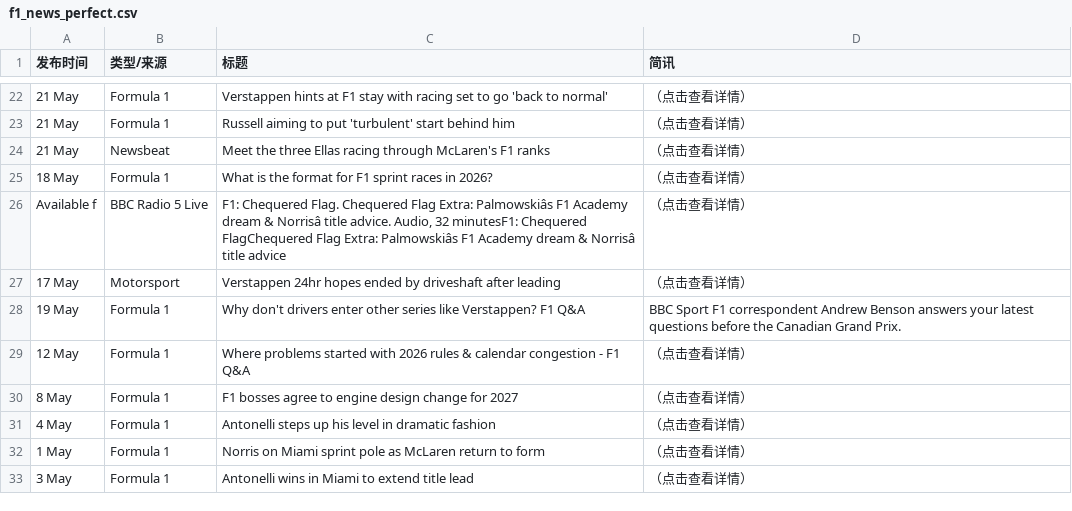
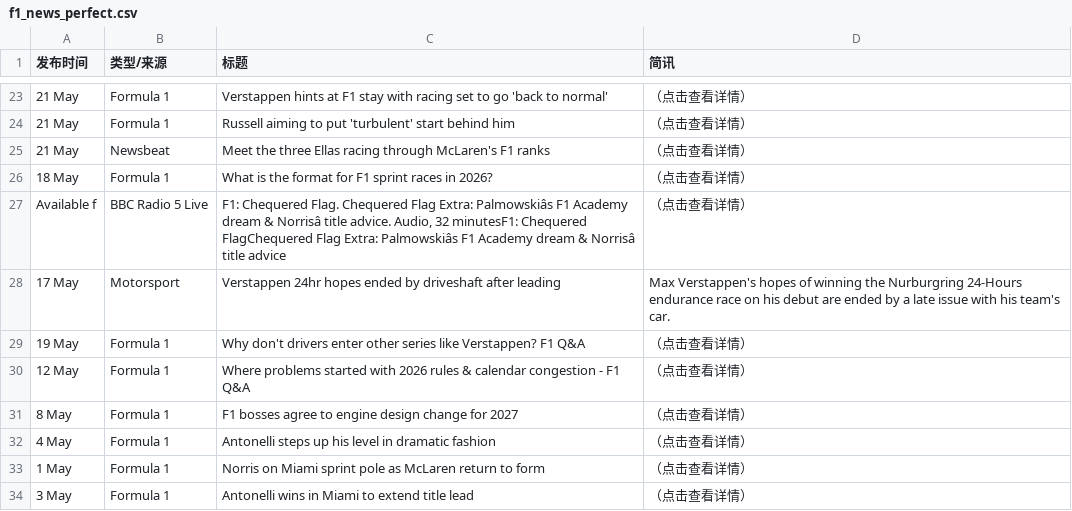
Before and after one commit to 202704948-design/bbc-f1-scraper, a CSV file: f1_news_perfect.csv, drawn as a sheet; only a part is shown, gaps mark what is left out; addresses are those after the commit; the diff covers the shown part only; the diff names each change by its address in the sheet, - before the commit and + after, or states it on an @@ line.

```diff
--- a/f1_news_perfect.csv
+++ b/f1_news_perfect.csv
-D28 (简讯): （点击查看详情）
+D28 (简讯): Max Verstappen's hopes of winning the Nurburgring 24-Hours endurance race on his debut are ended by a late issue with his team's car.
-D29 (简讯): BBC Sport F1 correspondent Andrew Benson answers your latest questions before the Canadian Grand Prix.
+D29 (简讯): （点击查看详情）
```
Also changed, not shown: 2 added rows, 2 removed rows and 12 edited cells elsewhere in this file.
